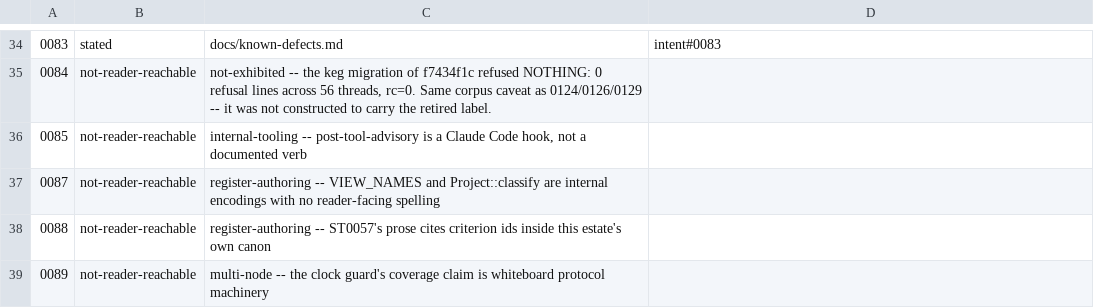
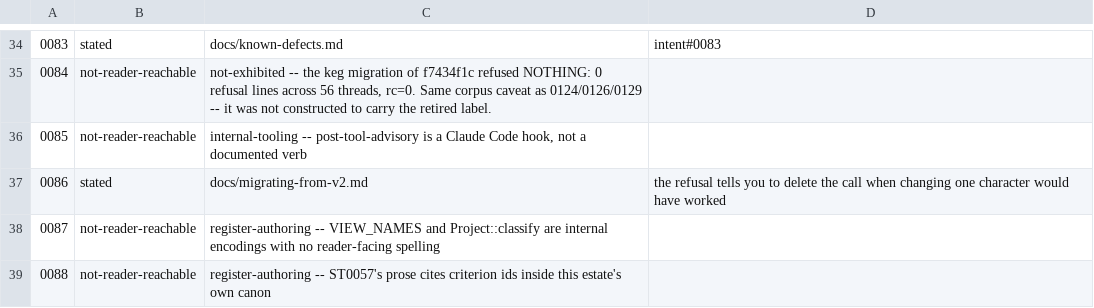
Before and after one commit to matthewsinclair/intent, a TSV file: intent/st/ST0056/parity/data/ac0203-dispositions.tsv, drawn as a sheet; only a part is shown, gaps mark what is left out; the shorter side is filled out with more unchanged rows.

```diff
--- a/intent/st/ST0056/parity/data/ac0203-dispositions.tsv
+++ b/intent/st/ST0056/parity/data/ac0203-dispositions.tsv
@@ -36,2 +36,3 @@
 0085	not-reader-reachable	internal-tooling -- post-tool-advisory is a Claude Code hook, not a documented verb	
+0086	stated	docs/migrating-from-v2.md	the refusal tells you to delete the call when changing one character would have worked
 0087	not-reader-reachable	register-authoring -- VIEW_NAMES and Project::classify are internal encodings with no reader-facing spelling	
```
Also changed, not shown: 2 other files.
